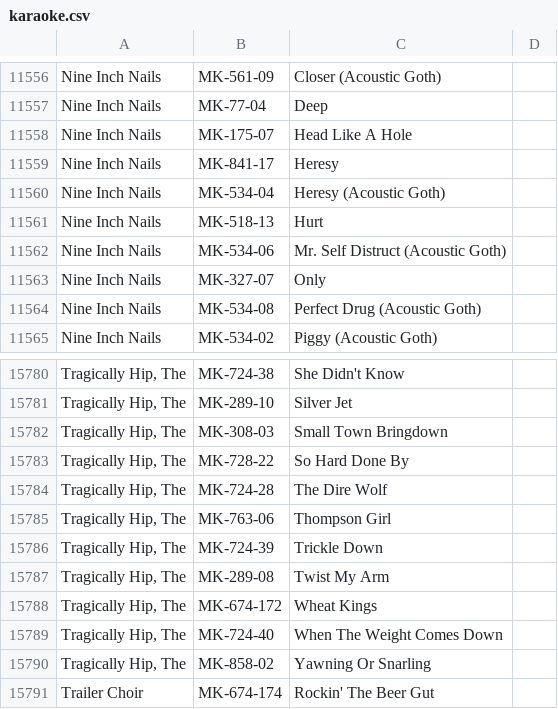
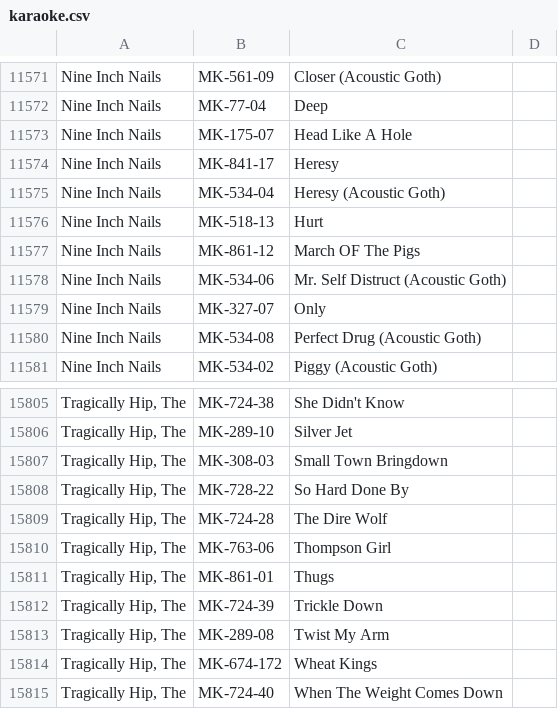
Before and after one commit to mikelexxultrakaraoke/mikelexxultrakaraoke.github.io, a CSV file: data/karaoke.csv, drawn as a sheet; only a part is shown, gaps mark what is left out; the shorter side is filled out with more unchanged rows; the diff covers the shown part only; the diff names each change by its address in the sheet, - before the commit and + after, or states it on an @@ line.

```diff
--- a/data/karaoke.csv
+++ b/data/karaoke.csv
+row 11577: Nine Inch Nails | MK-861-12 | March OF The Pigs
+row 15811: Tragically Hip, The | MK-861-01 | Thugs
```
Also changed, not shown: 25 added rows, 1 removed row and 1 edited cell elsewhere in this file.
